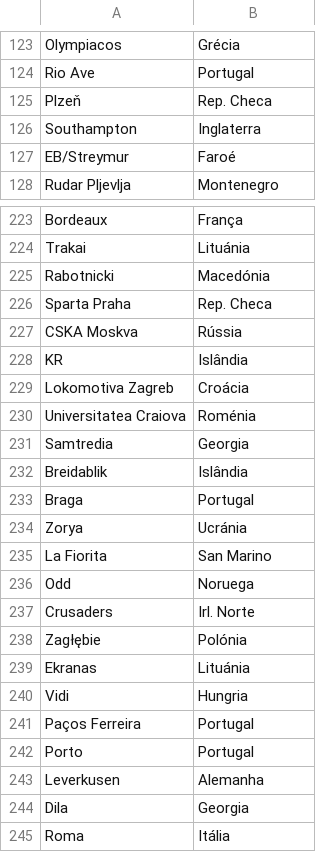
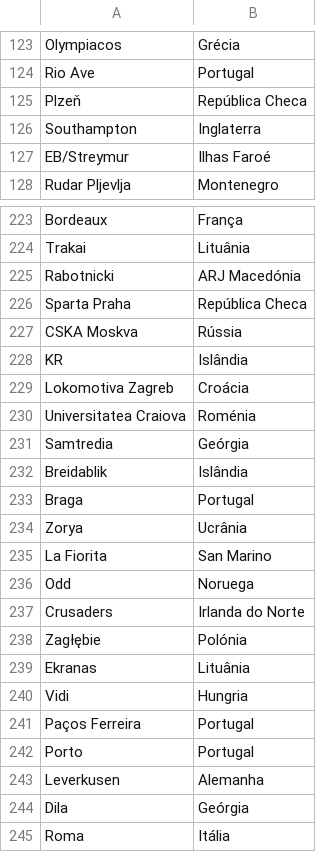
Before and after one commit to fariagu/uefa-eigencentrality, a CSV file: resources/ClubsByCountry.csv, drawn as a sheet; only a part is shown, gaps mark what is left out; the diff covers the shown part only; the diff names each change by its address in the sheet, - before the commit and + after, or states it on an @@ line.

```diff
--- a/resources/ClubsByCountry.csv
+++ b/resources/ClubsByCountry.csv
-B125: Rep. Checa
+B125: República Checa
-B127: Faroé
+B127: Ilhas Faroé
-B224: Lituánia
+B224: Lituânia
-B225: Macedónia
+B225: ARJ Macedónia
-B226: Rep. Checa
+B226: República Checa
-B231: Georgia
+B231: Geórgia
-B234: Ucránia
+B234: Ucrânia
-B237: Irl. Norte
+B237: Irlanda do Norte
-B239: Lituánia
+B239: Lituânia
-B244: Georgia
+B244: Geórgia
```
Also changed, not shown: 47 edited cells elsewhere in this file, src/ranking_countries.csv, 4 other files.
